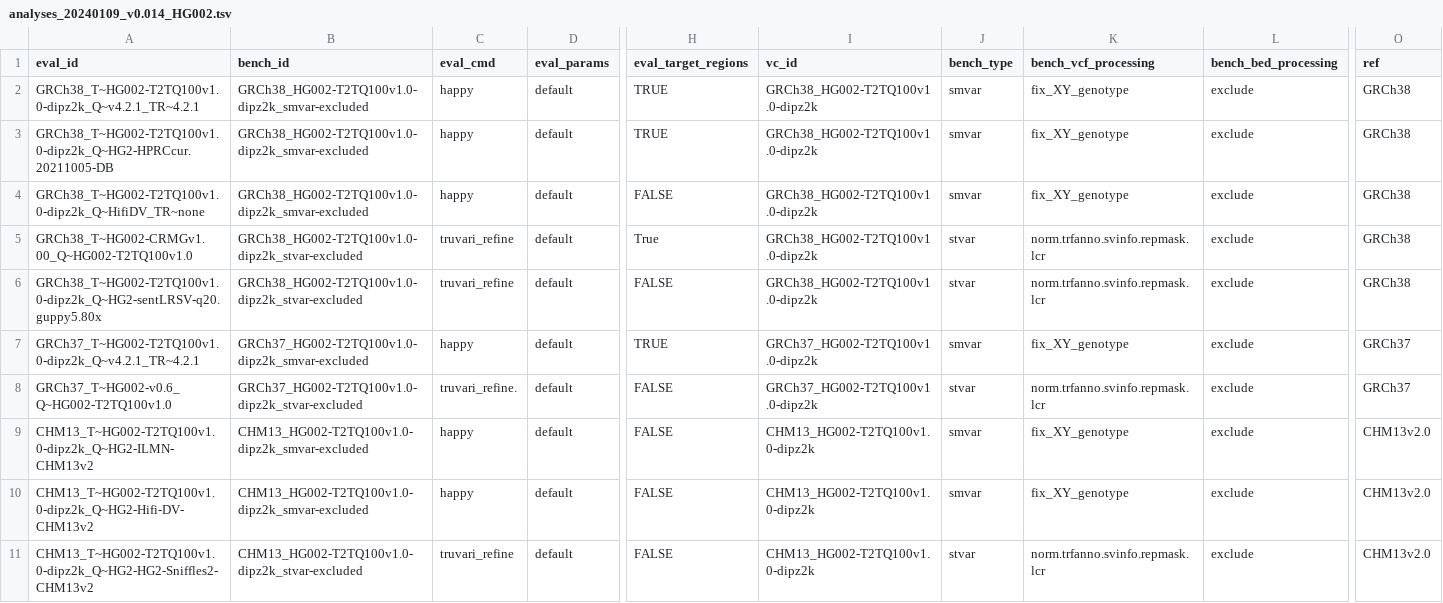
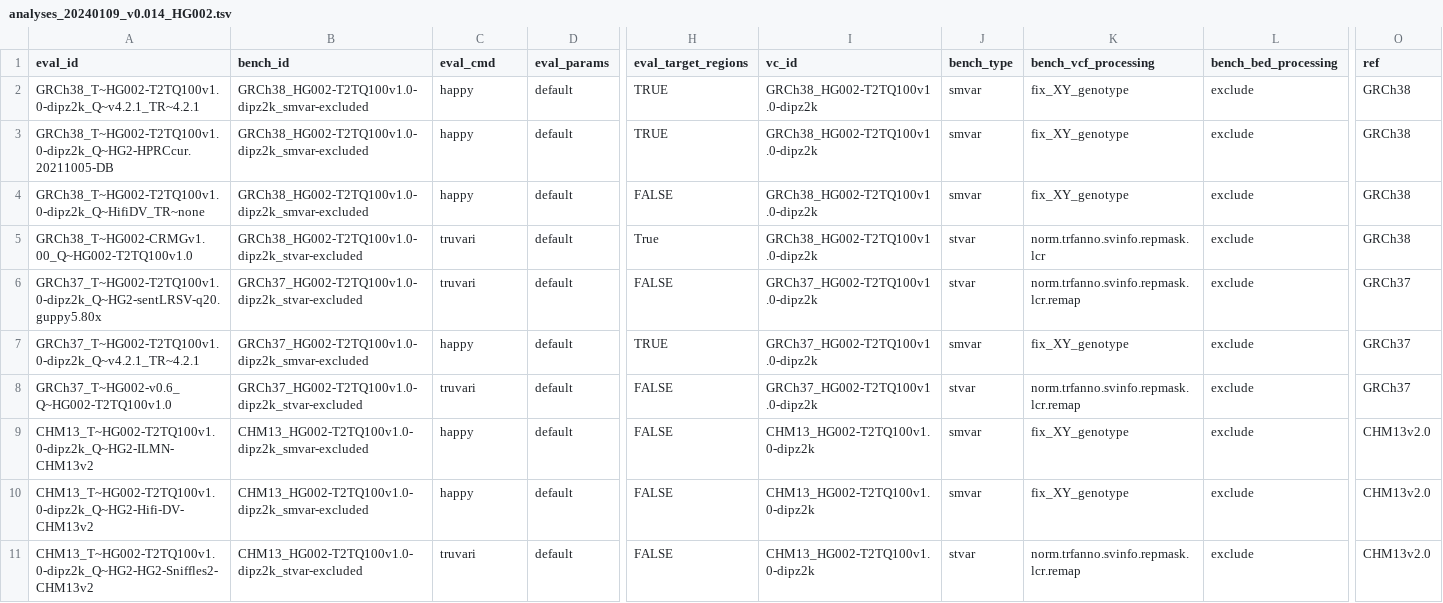
Before and after one commit to usnistgov/defrabb, a TSV file: config/analyses_20240109_v0.014_HG002.tsv, drawn as a sheet; only a part is shown, gaps mark what is left out; the diff names each change by its address in the sheet, - before the commit and + after, or states it on an @@ line.

Commit message:
adding remap and fixing sentLSVR ref version
Former-commit-id: 47f90e9a518b24cc6b9b12c10b5b4ed3b8c5958b

Former-commit-id: 859d449a706e7c9c7b43bfeaf4936152d038e772

```diff
--- a/config/analyses_20240109_v0.014_HG002.tsv
+++ b/config/analyses_20240109_v0.014_HG002.tsv
-C5:C6 (eval_cmd): truvari_refine
+C5:C6 (eval_cmd): truvari
-A6 (eval_id): GRCh38_T~HG002-T2TQ100v1.0-dipz2k_Q~HG2-sentLRSV-q20.guppy5.80x
+A6 (eval_id): GRCh37_T~HG002-T2TQ100v1.0-dipz2k_Q~HG2-sentLRSV-q20.guppy5.80x
-B6 (bench_id): GRCh38_HG002-T2TQ100v1.0-dipz2k_stvar-excluded
+B6 (bench_id): GRCh37_HG002-T2TQ100v1.0-dipz2k_stvar-excluded
-I6 (vc_id): GRCh38_HG002-T2TQ100v1.0-dipz2k
+I6 (vc_id): GRCh37_HG002-T2TQ100v1.0-dipz2k
-K6 (bench_vcf_processing): norm.trfanno.svinfo.repmask.lcr
+K6 (bench_vcf_processing): norm.trfanno.svinfo.repmask.lcr.remap
-O6 (ref): GRCh38
+O6 (ref): GRCh37
-C8 (eval_cmd): truvari_refine.
+C8 (eval_cmd): truvari
-K8 (bench_vcf_processing): norm.trfanno.svinfo.repmask.lcr
+K8 (bench_vcf_processing): norm.trfanno.svinfo.repmask.lcr.remap
-C11 (eval_cmd): truvari_refine
+C11 (eval_cmd): truvari
-K11 (bench_vcf_processing): norm.trfanno.svinfo.repmask.lcr
+K11 (bench_vcf_processing): norm.trfanno.svinfo.repmask.lcr.remap
```
Also changed, not shown: 1 other file.
